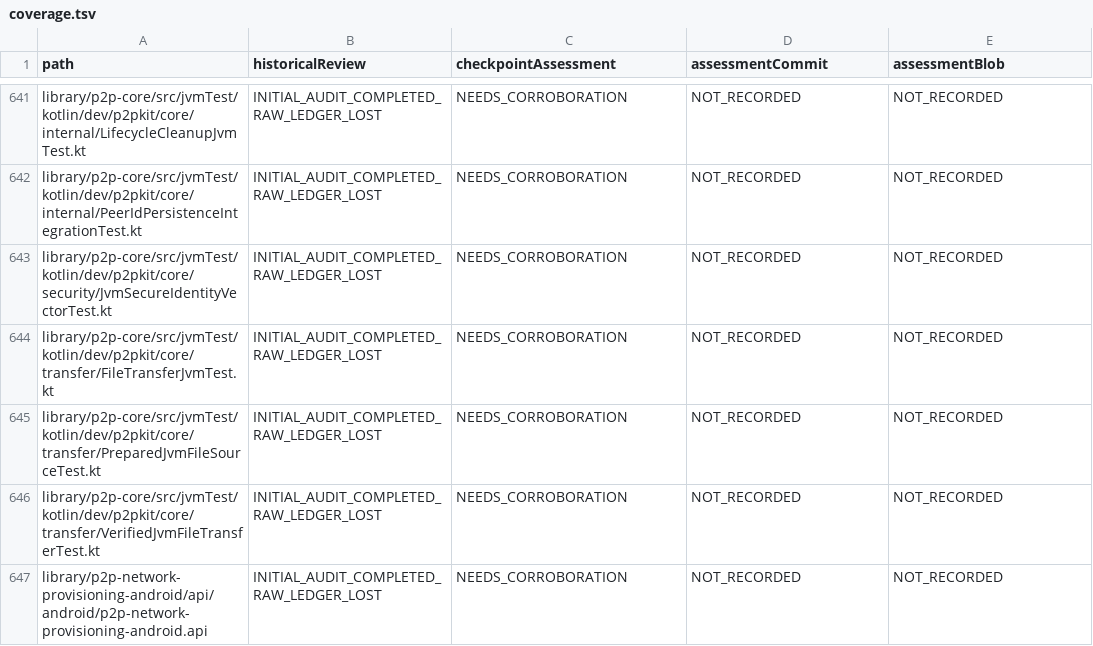
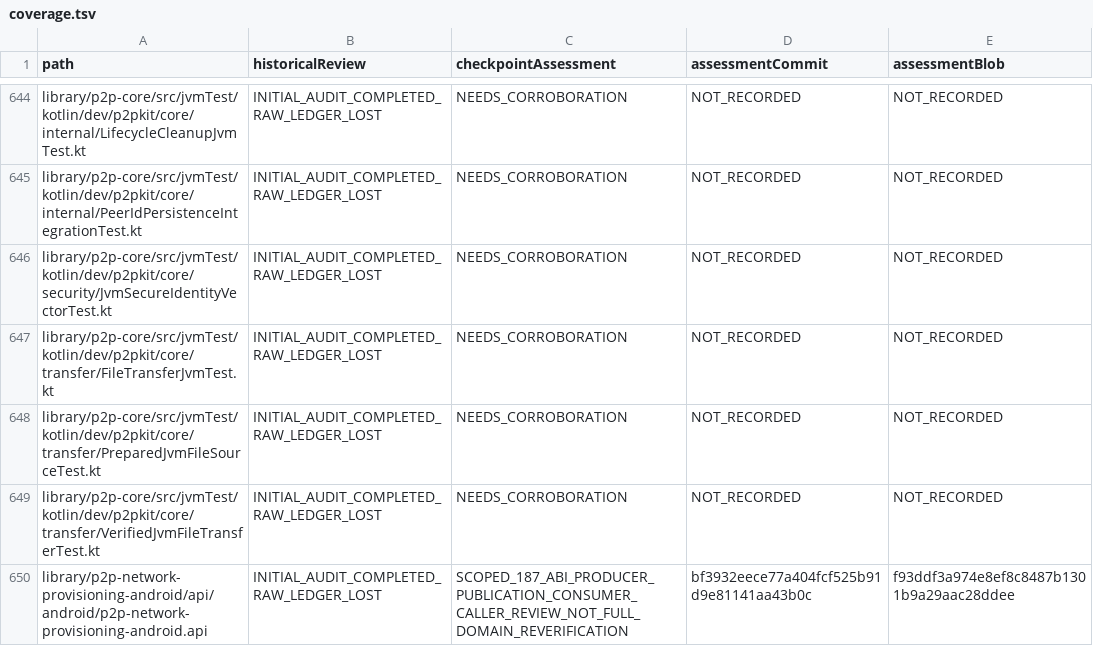
Before and after one commit to p2pKit/P2pKit, a TSV file: docs/audit/2026-09-04/coverage.tsv, drawn as a sheet; only a part is shown, gaps mark what is left out; the diff covers the shown part only.

Commit message:
Record reviewed ABI guard and next audit continuation (#187)

```diff
--- a/docs/audit/2026-09-04/coverage.tsv
+++ b/docs/audit/2026-09-04/coverage.tsv
@@ -646,2 +649,2 @@ library/p2p-core/src/jvmTest/kotlin/dev/p2pkit/core/transfer/PreparedJvmFileSour
 library/p2p-core/src/jvmTest/kotlin/dev/p2pkit/core/transfer/VerifiedJvmFileTransferTest.kt	INITIAL_AUDIT_COMPLETED_RAW_LEDGER_LOST	NEEDS_CORROBORATION	NOT_RECORDED	NOT_RECORDED
-library/p2p-network-provisioning-android/api/android/p2p-network-provisioning-android.api	INITIAL_AUDIT_COMPLETED_RAW_LEDGER_LOST	NEEDS_CORROBORATION	NOT_RECORDED	NOT_RECORDED
+library/p2p-network-provisioning-android/api/android/p2p-network-provisioning-android.api	INITIAL_AUDIT_COMPLETED_RAW_LEDGER_LOST	SCOPED_187_ABI_PRODUCER_PUBLICATION_CONSUMER_CALLER_REVIEW_NOT_FULL_DOMAIN_REVERIFICATION	bf3932eece77a404fcf525b91d9e81141aa43b0c	f93ddf3a974e8ef8c8487b1301b9a29aac28ddee
```
Also changed, not shown: 5 added rows and 50 edited cells elsewhere in this file, 6 other files.
